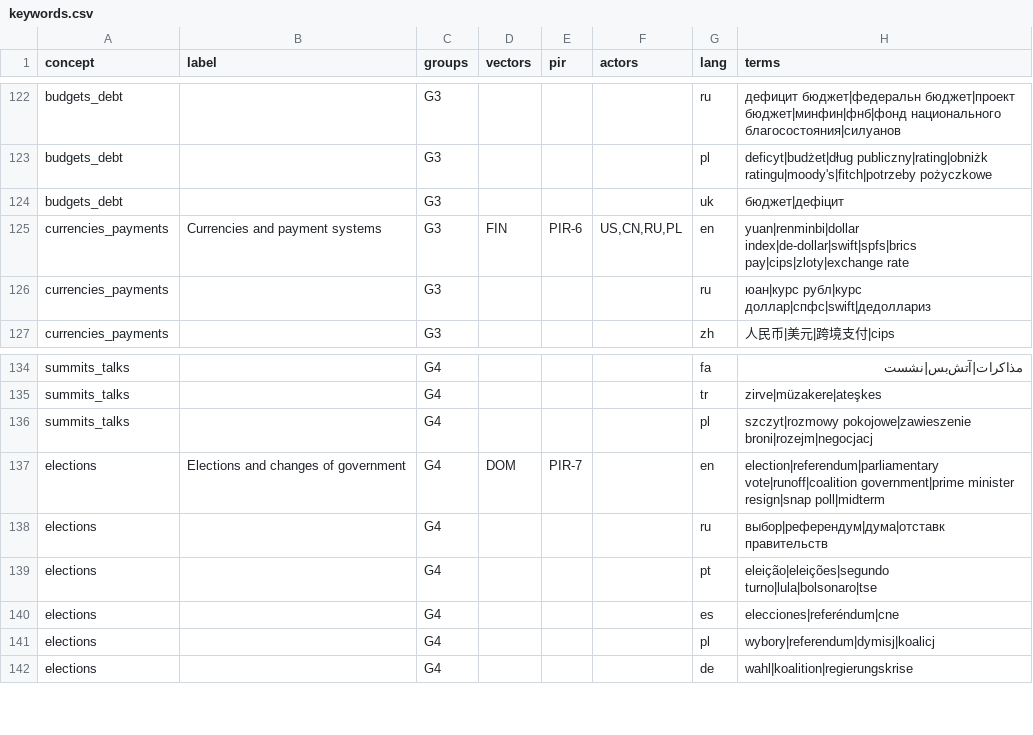
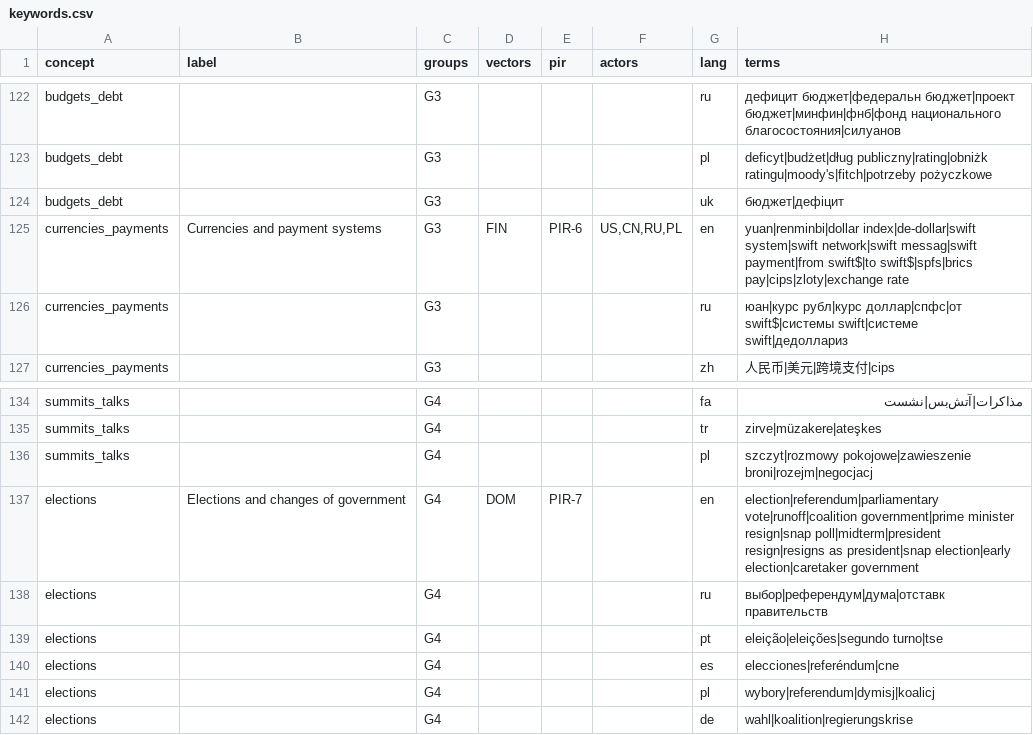
Before and after one commit to pstepien-labs/worldstate-forecast, a CSV file: sources/harvest/keywords.csv, drawn as a sheet; only a part is shown, gaps mark what is left out; the diff covers the shown part only.

```diff
--- a/sources/harvest/keywords.csv
+++ b/sources/harvest/keywords.csv
@@ -124,4 +124,4 @@ budgets_debt;;G3;;;;pl;deficyt|budżet|dług publiczny|rating|obniżk ratingu|mo
 budgets_debt;;G3;;;;uk;бюджет|дефіцит
-currencies_payments;Currencies and payment systems;G3;FIN;PIR-6;US,CN,RU,PL;en;yuan|renminbi|dollar index|de-dollar|swift|spfs|brics pay|cips|zloty|exchange rate
-currencies_payments;;G3;;;;ru;юан|курс рубл|курс доллар|спфс|swift|дедоллариз
+currencies_payments;Currencies and payment systems;G3;FIN;PIR-6;US,CN,RU,PL;en;yuan|renminbi|dollar index|de-dollar|swift system|swift network|swift messag|swift payment|from swift$|to swift$|spfs|brics pay|cips|zloty|exchange rate
+currencies_payments;;G3;;;;ru;юан|курс рубл|курс доллар|спфс|от swift$|системы swift|системе swift|дедоллариз
 currencies_payments;;G3;;;;zh;人民币|美元|跨境支付|cips
@@ -136,5 +136,5 @@ summits_talks;;G4;;;;tr;zirve|müzakere|ateşkes
 summits_talks;;G4;;;;pl;szczyt|rozmowy pokojowe|zawieszenie broni|rozejm|negocjacj
-elections;Elections and changes of government;G4;DOM;PIR-7;;en;election|referendum|parliamentary vote|runoff|coalition government|prime minister resign|snap poll|midterm
+elections;Elections and changes of government;G4;DOM;PIR-7;;en;election|referendum|parliamentary vote|runoff|coalition government|prime minister resign|snap poll|midterm|president resign|resigns as president|snap election|early election|caretaker government
 elections;;G4;;;;ru;выбор|референдум|дума|отставк правительств
-elections;;G4;;;;pt;eleição|eleições|segundo turno|lula|bolsonaro|tse
+elections;;G4;;;;pt;eleição|eleições|segundo turno|tse
 elections;;G4;;;;es;elecciones|referéndum|cne
```
Also changed, not shown: 16 added rows and 4 edited cells elsewhere in this file, reviews/learning/proposals.csv, sources/harvest/feeds.csv, 6 other files.
